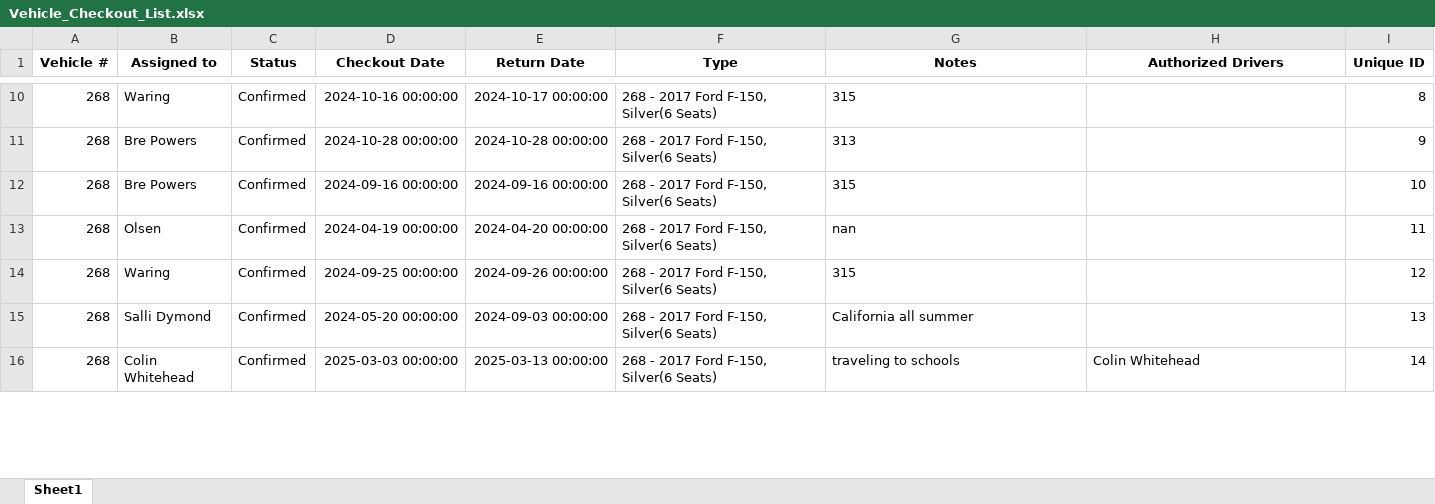
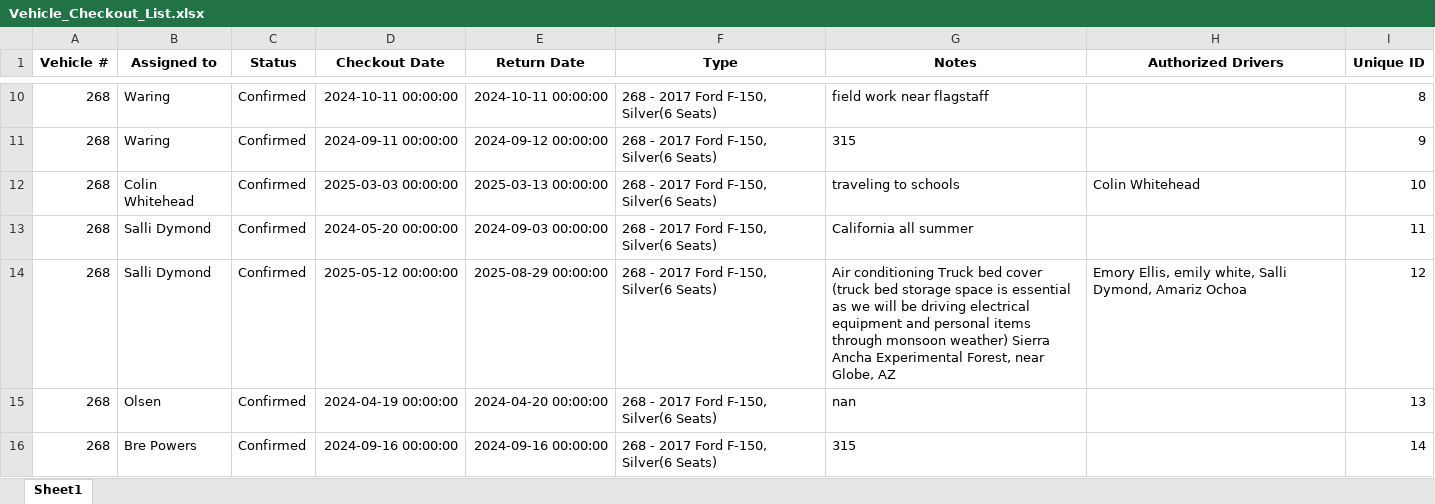
Before and after one commit to forestryvehicleadmin/Vehicle_Gantt, an Excel workbook: Vehicle_Checkout_List.xlsx, sheet Sheet1, drawn as a sheet; only a part is shown, gaps mark what is left out; values as stored, in another font and other column widths than the file's, no borders; the diff covers the shown part only; the diff names each change by its address in the sheet, - before the commit and + after, or states it on an @@ line.

```diff
--- a/Vehicle_Checkout_List.xlsx (sheet Sheet1)
+++ b/Vehicle_Checkout_List.xlsx (sheet Sheet1)
-D10 (Checkout Date): 2024-10-16 00:00:00
+D10 (Checkout Date): 2024-10-11 00:00:00
-E10 (Return Date): 2024-10-17 00:00:00
+E10 (Return Date): 2024-10-11 00:00:00
-G10 (Notes): 315
+G10 (Notes): field work near flagstaff
-B11 (Assigned to): Bre Powers
+B11 (Assigned to): Waring
-D11 (Checkout Date): 2024-10-28 00:00:00
+D11 (Checkout Date): 2024-09-11 00:00:00
-E11 (Return Date): 2024-10-28 00:00:00
+E11 (Return Date): 2024-09-12 00:00:00
-G11 (Notes): 313
+G11 (Notes): 315
-B12 (Assigned to): Bre Powers
+B12 (Assigned to): Colin Whitehead
-D12 (Checkout Date): 2024-09-16 00:00:00
+D12 (Checkout Date): 2025-03-03 00:00:00
-E12 (Return Date): 2024-09-16 00:00:00
+E12 (Return Date): 2025-03-13 00:00:00
-G12 (Notes): 315
+G12 (Notes): traveling to schools
-H12 (Authorized Drivers): (empty)
+H12 (Authorized Drivers): Colin Whitehead
-B13 (Assigned to): Olsen
+B13 (Assigned to): Salli Dymond
-D13 (Checkout Date): 2024-04-19 00:00:00
+D13 (Checkout Date): 2024-05-20 00:00:00
-E13 (Return Date): 2024-04-20 00:00:00
+E13 (Return Date): 2024-09-03 00:00:00
-G13 (Notes): nan
+G13 (Notes): California all summer
-B14 (Assigned to): Waring
+B14 (Assigned to): Salli Dymond
-D14 (Checkout Date): 2024-09-25 00:00:00
+D14 (Checkout Date): 2025-05-12 00:00:00
-E14 (Return Date): 2024-09-26 00:00:00
+E14 (Return Date): 2025-08-29 00:00:00
-G14 (Notes): 315
+G14 (Notes): Air conditioning Truck bed cover (truck bed storage space is essential as we will be driving electrical equipment and personal items through monsoon weather) Sierra Ancha Experimental Forest, near Globe, AZ
-H14 (Authorized Drivers): (empty)
+H14 (Authorized Drivers): Emory Ellis, emily white, Salli Dymond, Amariz Ochoa
-B15 (Assigned to): Salli Dymond
+B15 (Assigned to): Olsen
-D15 (Checkout Date): 2024-05-20 00:00:00
+D15 (Checkout Date): 2024-04-19 00:00:00
-E15 (Return Date): 2024-09-03 00:00:00
+E15 (Return Date): 2024-04-20 00:00:00
-G15 (Notes): California all summer
+G15 (Notes): nan
-B16 (Assigned to): Colin Whitehead
+B16 (Assigned to): Bre Powers
-D16 (Checkout Date): 2025-03-03 00:00:00
+D16 (Checkout Date): 2024-09-16 00:00:00
-E16 (Return Date): 2025-03-13 00:00:00
+E16 (Return Date): 2024-09-16 00:00:00
-G16 (Notes): traveling to schools
+G16 (Notes): 315
-H16 (Authorized Drivers): Colin Whitehead
+H16 (Authorized Drivers): (empty)
```
Also changed, not shown: 22 added rows, 21 removed rows and 592 edited cells elsewhere in this sheet.
